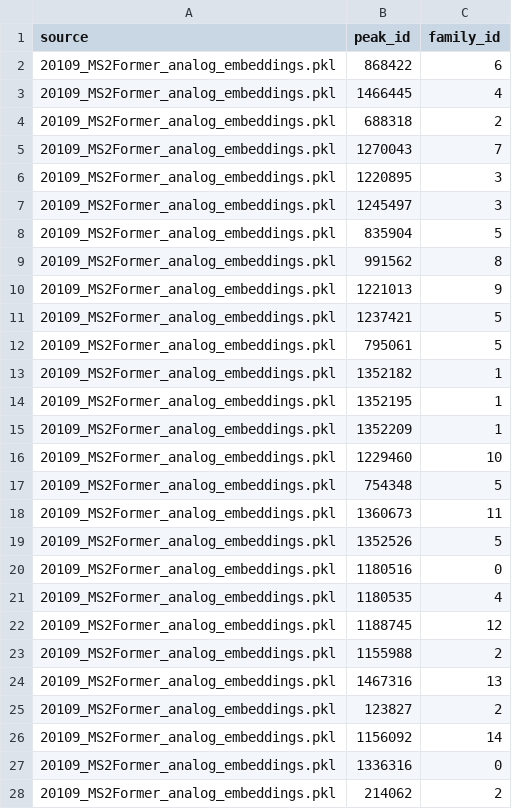
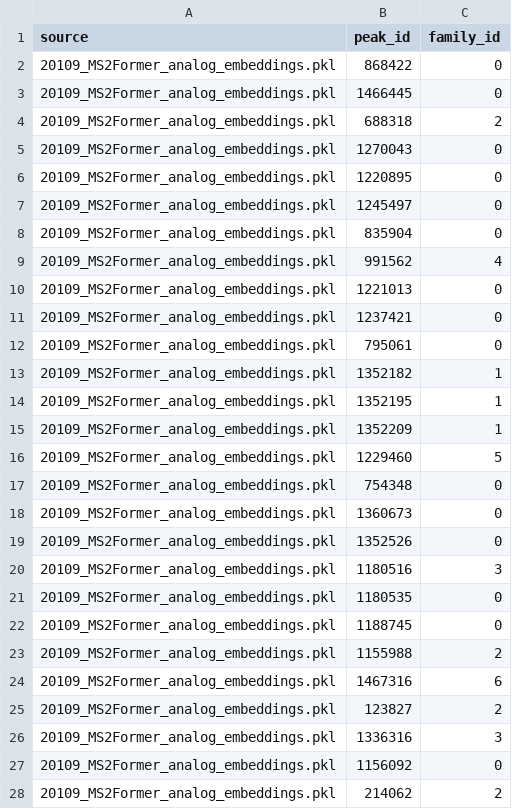
Before and after one commit to magarveylab/maple-publication, a CSV file: sample_output/example_MS2Former_analog_predictions.csv, drawn as a sheet; only a part is shown; the diff covers the shown part only.

```diff
--- a/sample_output/example_MS2Former_analog_predictions.csv
+++ b/sample_output/example_MS2Former_analog_predictions.csv
@@ -1,13 +1,13 @@
 source,peak_id,family_id
-20109_MS2Former_analog_embeddings.pkl,868422,6
-20109_MS2Former_analog_embeddings.pkl,1466445,4
+20109_MS2Former_analog_embeddings.pkl,868422,0
+20109_MS2Former_analog_embeddings.pkl,1466445,0
 20109_MS2Former_analog_embeddings.pkl,688318,2
-20109_MS2Former_analog_embeddings.pkl,1270043,7
-20109_MS2Former_analog_embeddings.pkl,1220895,3
-20109_MS2Former_analog_embeddings.pkl,1245497,3
-20109_MS2Former_analog_embeddings.pkl,835904,5
-20109_MS2Former_analog_embeddings.pkl,991562,8
-20109_MS2Former_analog_embeddings.pkl,1221013,9
-20109_MS2Former_analog_embeddings.pkl,1237421,5
-20109_MS2Former_analog_embeddings.pkl,795061,5
+20109_MS2Former_analog_embeddings.pkl,1270043,0
+20109_MS2Former_analog_embeddings.pkl,1220895,0
+20109_MS2Former_analog_embeddings.pkl,1245497,0
+20109_MS2Former_analog_embeddings.pkl,835904,0
+20109_MS2Former_analog_embeddings.pkl,991562,4
+20109_MS2Former_analog_embeddings.pkl,1221013,0
+20109_MS2Former_analog_embeddings.pkl,1237421,0
+20109_MS2Former_analog_embeddings.pkl,795061,0
 20109_MS2Former_analog_embeddings.pkl,1352182,1
@@ -15,14 +15,14 @@ source,peak_id,family_id
 20109_MS2Former_analog_embeddings.pkl,1352209,1
-20109_MS2Former_analog_embeddings.pkl,1229460,10
-20109_MS2Former_analog_embeddings.pkl,754348,5
-20109_MS2Former_analog_embeddings.pkl,1360673,11
-20109_MS2Former_analog_embeddings.pkl,1352526,5
-20109_MS2Former_analog_embeddings.pkl,1180516,0
-20109_MS2Former_analog_embeddings.pkl,1180535,4
-20109_MS2Former_analog_embeddings.pkl,1188745,12
+20109_MS2Former_analog_embeddings.pkl,1229460,5
+20109_MS2Former_analog_embeddings.pkl,754348,0
+20109_MS2Former_analog_embeddings.pkl,1360673,0
+20109_MS2Former_analog_embeddings.pkl,1352526,0
+20109_MS2Former_analog_embeddings.pkl,1180516,3
+20109_MS2Former_analog_embeddings.pkl,1180535,0
+20109_MS2Former_analog_embeddings.pkl,1188745,0
 20109_MS2Former_analog_embeddings.pkl,1155988,2
-20109_MS2Former_analog_embeddings.pkl,1467316,13
+20109_MS2Former_analog_embeddings.pkl,1467316,6
 20109_MS2Former_analog_embeddings.pkl,123827,2
-20109_MS2Former_analog_embeddings.pkl,1156092,14
-20109_MS2Former_analog_embeddings.pkl,1336316,0
+20109_MS2Former_analog_embeddings.pkl,1336316,3
+20109_MS2Former_analog_embeddings.pkl,1156092,0
 20109_MS2Former_analog_embeddings.pkl,214062,2
```
Also changed, not shown: 2 added rows, 2 removed rows, 2 moved rows and 70 edited cells elsewhere in this file, sample_output/20109_MS2Former_chemotype_predictions.csv, 8 other files.
